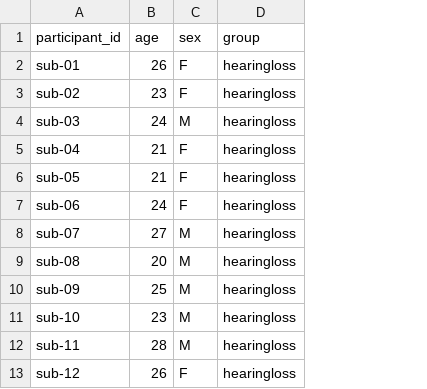
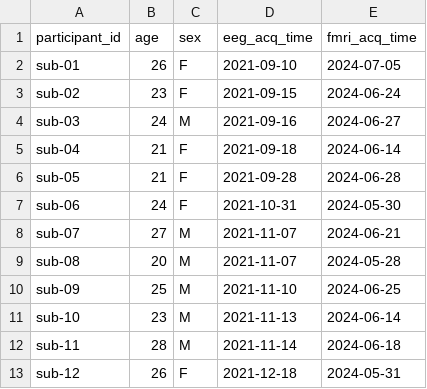
Before and after one commit to OpenNeuroDatasets/ds005345, a TSV file: participants.tsv, drawn as a sheet; only a part is shown; removed rows and columns are numbered as before the commit, all else as after; the diff names each change by its address in the sheet, - before the commit and + after, or states it on an @@ line.

Commit message:
[OpenNeuro] Recorded changes

```diff
--- a/participants.tsv
+++ b/participants.tsv
-column D (group), rows 2-13: all hearingloss
+column D (eeg_acq_time), rows 2-13: 2021-09-10 | 2021-09-15 | 2021-09-16 | 2021-09-18 | 2021-09-28 | 2021-10-31 | 2021-11-07 | 2021-11-07 | 2021-11-10 | 2021-11-13 | 2021-11-14 | 2021-12-18
+column E (fmri_acq_time), rows 2-13: 2024-07-05 | 2024-06-24 | 2024-06-27 | 2024-06-14 | 2024-06-28 | 2024-05-30 | 2024-06-21 | 2024-05-28 | 2024-06-25 | 2024-06-14 | 2024-06-18 | 2024-05-31
```
